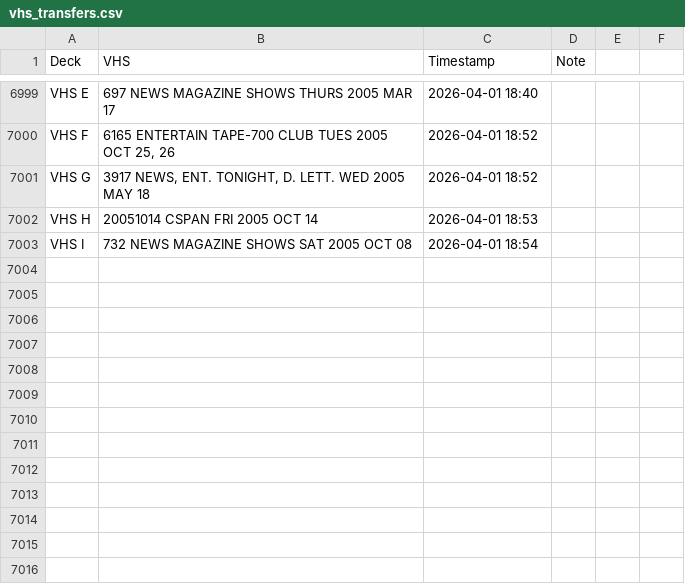
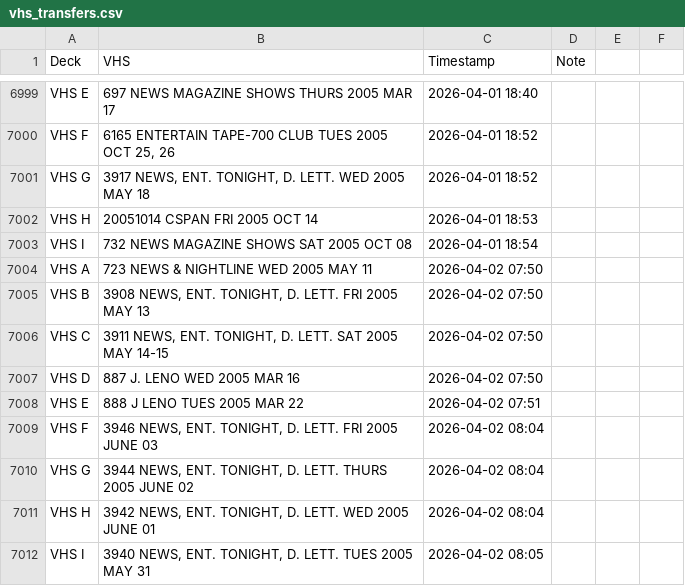
Before and after one commit to gamedays-software-development/OakleyFixed, a CSV file: vhs_transfers.csv, drawn as a sheet; only a part is shown, gaps mark what is left out.

```diff
--- a/vhs_transfers.csv
+++ b/vhs_transfers.csv
@@ -7003 +7003,10 @@ VHS H,20051014 CSPAN FRI 2005 OCT 14,2026-04-01 18:53,
 VHS I,732 NEWS MAGAZINE SHOWS SAT 2005 OCT 08,2026-04-01 18:54,
+VHS A,723 NEWS & NIGHTLINE WED 2005 MAY 11,2026-04-02 07:50,
+VHS B,"3908 NEWS, ENT. TONIGHT, D. LETT. FRI 2005 MAY 13",2026-04-02 07:50,
+VHS C,"3911 NEWS, ENT. TONIGHT, D. LETT. SAT 2005 MAY 14-15",2026-04-02 07:50,
+VHS D,887 J. LENO WED 2005 MAR 16,2026-04-02 07:50,
+VHS E,888 J LENO TUES 2005 MAR 22,2026-04-02 07:51,
+VHS F,"3946 NEWS, ENT. TONIGHT, D. LETT. FRI 2005 JUNE 03",2026-04-02 08:04,
+VHS G,"3944 NEWS, ENT. TONIGHT, D. LETT. THURS 2005 JUNE 02",2026-04-02 08:04,
+VHS H,"3942 NEWS, ENT. TONIGHT, D. LETT. WED 2005 JUNE 01",2026-04-02 08:04,
+VHS I,"3940 NEWS, ENT. TONIGHT, D. LETT. TUES 2005 MAY 31",2026-04-02 08:05,
```
